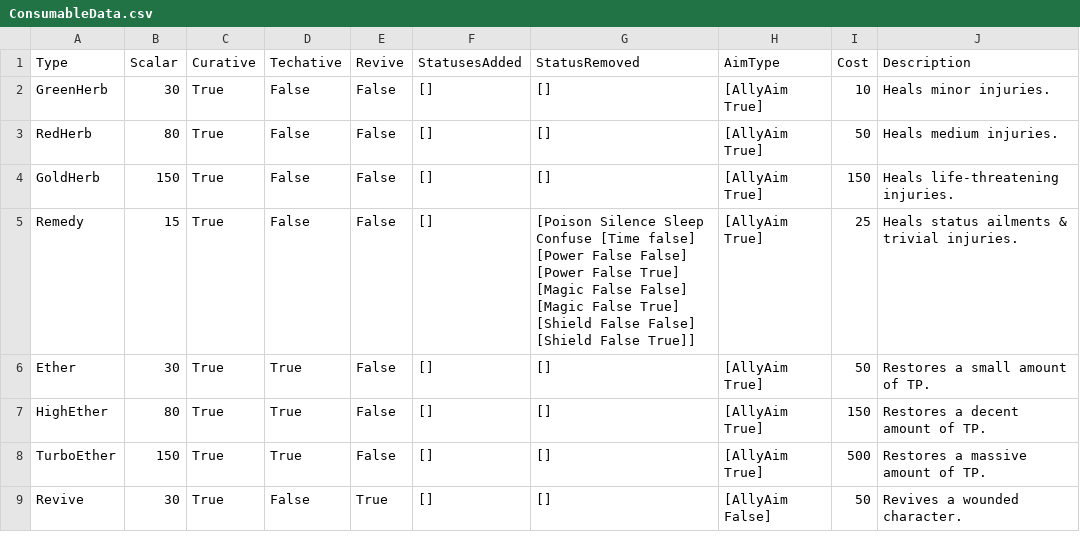
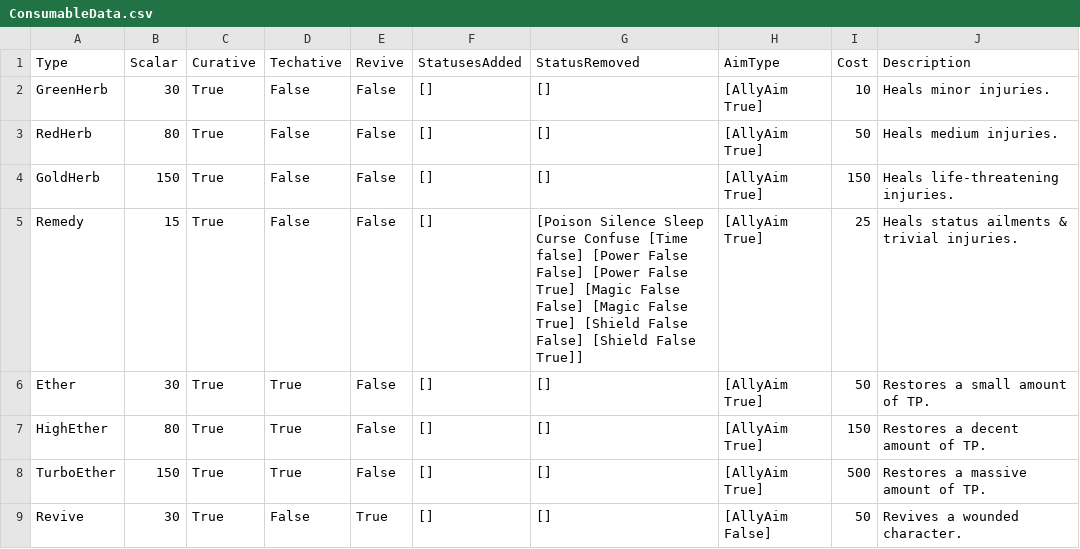
Before and after one commit to reinux/Nu, a CSV file: Projects/OmniBlade/Assets/Data/ConsumableData.csv, drawn as a sheet.

Commit message:
More work implementing Curse status.

```diff
--- a/Projects/OmniBlade/Assets/Data/ConsumableData.csv
+++ b/Projects/OmniBlade/Assets/Data/ConsumableData.csv
@@ -4,3 +4,3 @@ RedHerb,80,True,False,False,[],[],[AllyAim True],50,Heals medium injuries.
 GoldHerb,150,True,False,False,[],[],[AllyAim True],150,Heals life-threatening injuries.
-Remedy,15,True,False,False,[],[Poison Silence Sleep Confuse [Time false] [Power False False] [Power False True] [Magic False False] [Magic False True] [Shield False False] [Shield False True]],[AllyAim True],25,Heals status ailments & trivial injuries.
+Remedy,15,True,False,False,[],[Poison Silence Sleep Curse Confuse [Time false] [Power False False] [Power False True] [Magic False False] [Magic False True] [Shield False False] [Shield False True]],[AllyAim True],25,Heals status ailments & trivial injuries.
 Ether,30,True,True,False,[],[],[AllyAim True],50,Restores a small amount of TP.
```
Also changed, not shown: 3 other files.
